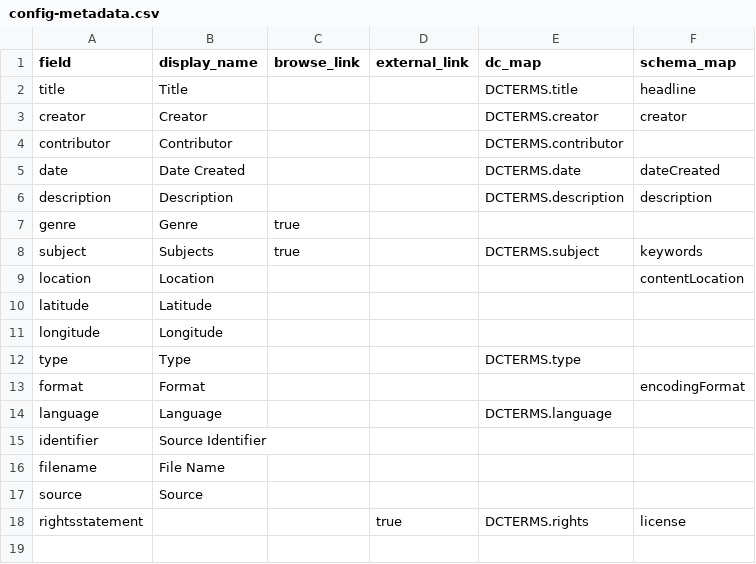
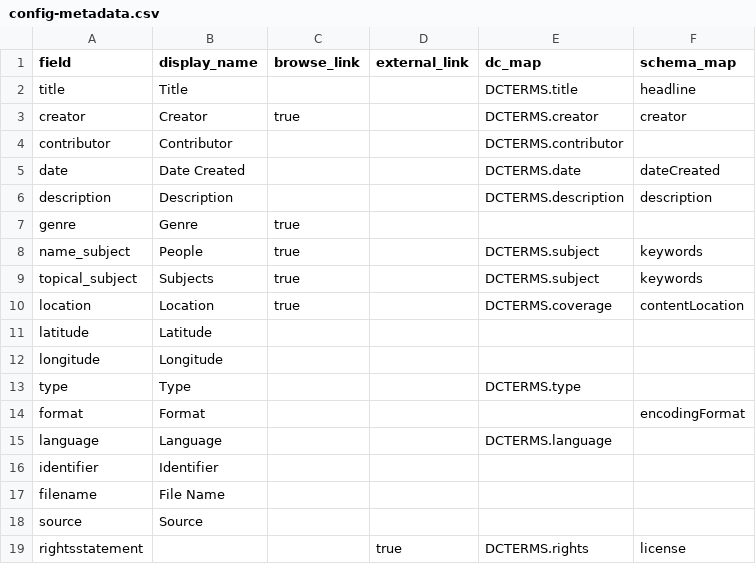
Before and after one commit to hmc4/flagler, a CSV file: _data/config-metadata.csv, drawn as a sheet.

Commit message:
Add files via upload
Add name_subject and topical_subject fields

```diff
--- a/_data/config-metadata.csv
+++ b/_data/config-metadata.csv
@@ -2,3 +2,3 @@ field,display_name,browse_link,external_link,dc_map,schema_map
 title,Title,,,DCTERMS.title,headline
-creator,Creator,,,DCTERMS.creator,creator
+creator,Creator,true,,DCTERMS.creator,creator
 contributor,Contributor,,,DCTERMS.contributor,
@@ -7,4 +7,5 @@ description,Description,,,DCTERMS.description,description
 genre,Genre,true,,,
-subject,Subjects,true,,DCTERMS.subject,keywords
-location,Location,,,,contentLocation
+name_subject,People,true,,DCTERMS.subject,keywords
+topical_subject,Subjects,true,,DCTERMS.subject,keywords
+location,Location,true,,DCTERMS.coverage,contentLocation
 latitude,Latitude,,,,
@@ -14,3 +15,3 @@ format,Format,,,,encodingFormat
 language,Language,,,DCTERMS.language,
-identifier,Source Identifier,,,,
+identifier,Identifier,,,,
 filename,File Name,,,,
```
